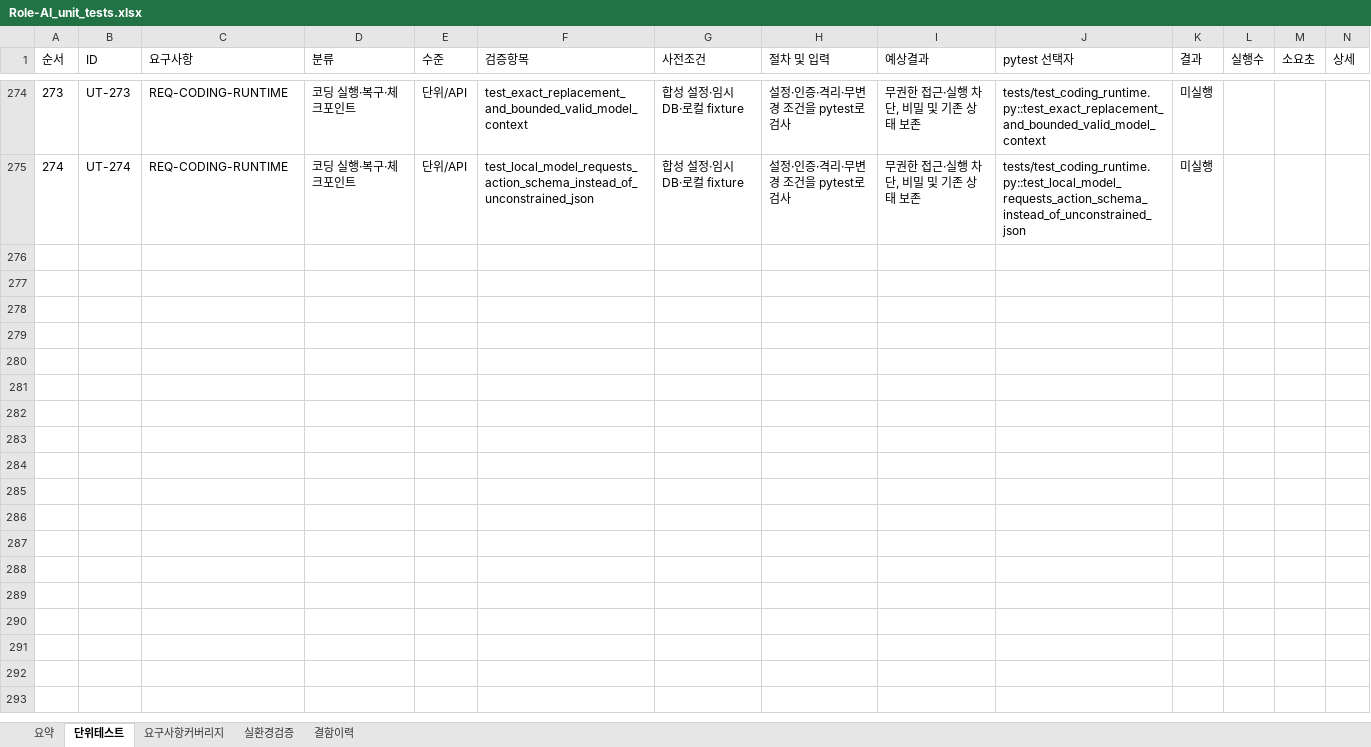
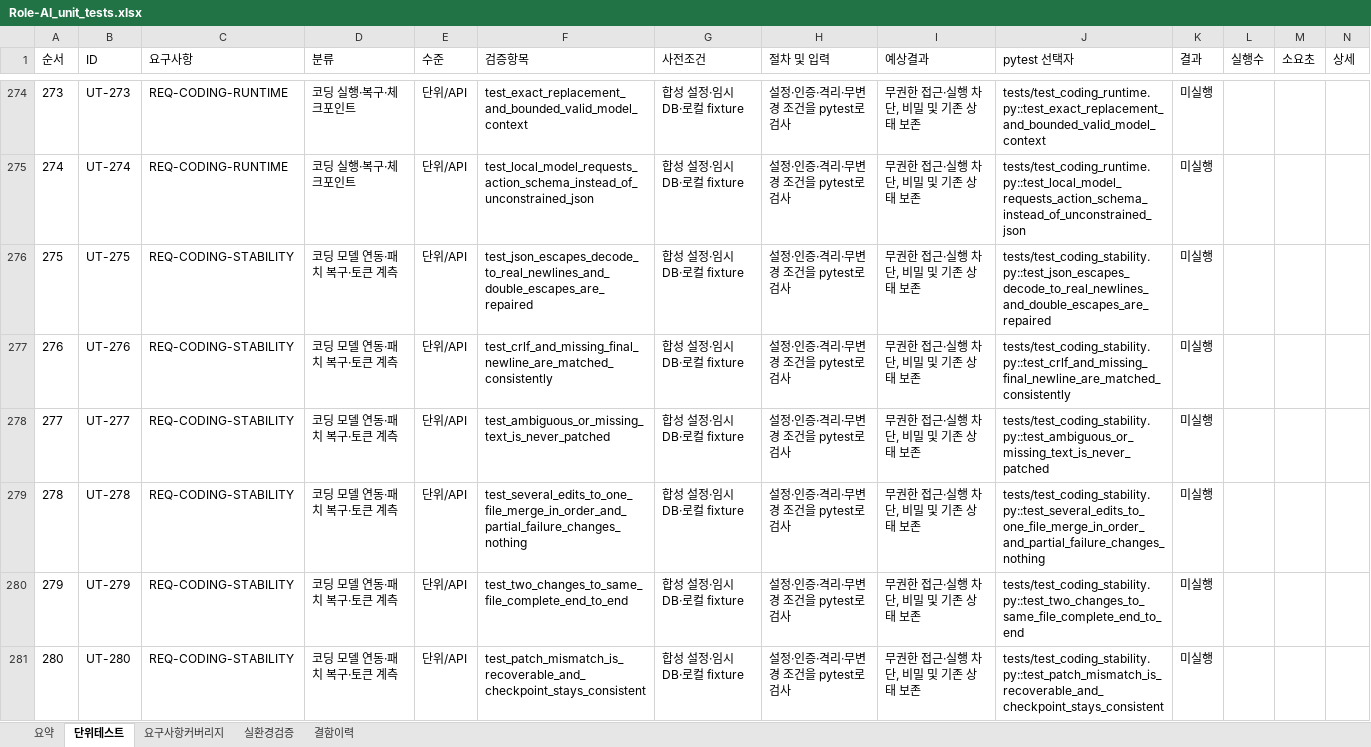
Before and after one commit to wjdwodhks35/Role-AI, an Excel workbook: qa/Role-AI_unit_tests.xlsx, sheet 단위테스트, drawn as a sheet; only a part is shown, gaps mark what is left out; values as stored, in another font and other column widths than the file's, no borders; the diff covers the shown part only; the diff names each change by its address in the sheet, - before the commit and + after, or states it on an @@ line.

```diff
--- a/qa/Role-AI_unit_tests.xlsx (sheet 단위테스트)
+++ b/qa/Role-AI_unit_tests.xlsx (sheet 단위테스트)
+row 276: 275 | UT-275 | REQ-CODING-STABILITY | 코딩 모델 연동·패치 복구·토큰 계측 | 단위/API | test_json_escapes_decode_to_real_newlines_and_double_escapes_are_repaired | 합성 설정·임시 DB·로컬 fixture | 설정·인증·격리·무변경 조건을 pytest로 검사 | 무권한 접근·실행 차단, 비밀 및 기존 상태 보존 | tests/test_coding_stability.py::test_json_escapes_decode_to_real_newlines_and_double_escapes_are_repaired | 미실행
+row 277: 276 | UT-276 | REQ-CODING-STABILITY | 코딩 모델 연동·패치 복구·토큰 계측 | 단위/API | test_crlf_and_missing_final_newline_are_matched_consistently | 합성 설정·임시 DB·로컬 fixture | 설정·인증·격리·무변경 조건을 pytest로 검사 | 무권한 접근·실행 차단, 비밀 및 기존 상태 보존 | tests/test_coding_stability.py::test_crlf_and_missing_final_newline_are_matched_consistently | 미실행
+row 278: 277 | UT-277 | REQ-CODING-STABILITY | 코딩 모델 연동·패치 복구·토큰 계측 | 단위/API | test_ambiguous_or_missing_text_is_never_patched | 합성 설정·임시 DB·로컬 fixture | 설정·인증·격리·무변경 조건을 pytest로 검사 | 무권한 접근·실행 차단, 비밀 및 기존 상태 보존 | tests/test_coding_stability.py::test_ambiguous_or_missing_text_is_never_patched | 미실행
+row 279: 278 | UT-278 | REQ-CODING-STABILITY | 코딩 모델 연동·패치 복구·토큰 계측 | 단위/API | test_several_edits_to_one_file_merge_in_order_and_partial_failure_changes_nothing | 합성 설정·임시 DB·로컬 fixture | 설정·인증·격리·무변경 조건을 pytest로 검사 | 무권한 접근·실행 차단, 비밀 및 기존 상태 보존 | tests/test_coding_stability.py::test_several_edits_to_one_file_merge_in_order_and_partial_failure_changes_nothing | 미실행
+row 280: 279 | UT-279 | REQ-CODING-STABILITY | 코딩 모델 연동·패치 복구·토큰 계측 | 단위/API | test_two_changes_to_same_file_complete_end_to_end | 합성 설정·임시 DB·로컬 fixture | 설정·인증·격리·무변경 조건을 pytest로 검사 | 무권한 접근·실행 차단, 비밀 및 기존 상태 보존 | tests/test_coding_stability.py::test_two_changes_to_same_file_complete_end_to_end | 미실행
+row 281: 280 | UT-280 | REQ-CODING-STABILITY | 코딩 모델 연동·패치 복구·토큰 계측 | 단위/API | test_patch_mismatch_is_recoverable_and_checkpoint_stays_consistent | 합성 설정·임시 DB·로컬 fixture | 설정·인증·격리·무변경 조건을 pytest로 검사 | 무권한 접근·실행 차단, 비밀 및 기존 상태 보존 | tests/test_coding_stability.py::test_patch_mismatch_is_recoverable_and_checkpoint_stays_consistent | 미실행
```
Also changed, not shown: 16 added rows elsewhere in this sheet, sheet 요구사항커버리지, sheet 요약, 2 other files.
